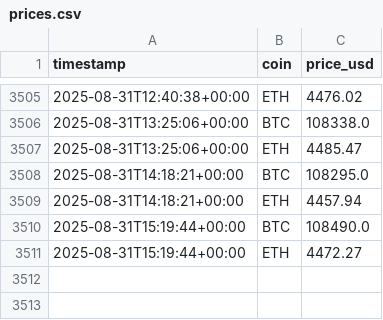
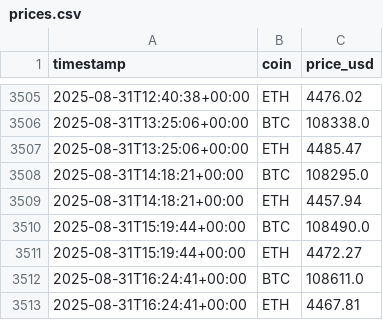
Before and after one commit to andyresonner/crypto-etl, a CSV file: prices.csv, drawn as a sheet; only a part is shown, gaps mark what is left out.

```diff
--- a/prices.csv
+++ b/prices.csv
@@ -3511 +3511,3 @@ timestamp,coin,price_usd
 2025-08-31T15:19:44+00:00,ETH,4472.27
+2025-08-31T16:24:41+00:00,BTC,108611.0
+2025-08-31T16:24:41+00:00,ETH,4467.81
```
Also changed, not shown: 2 other files.
